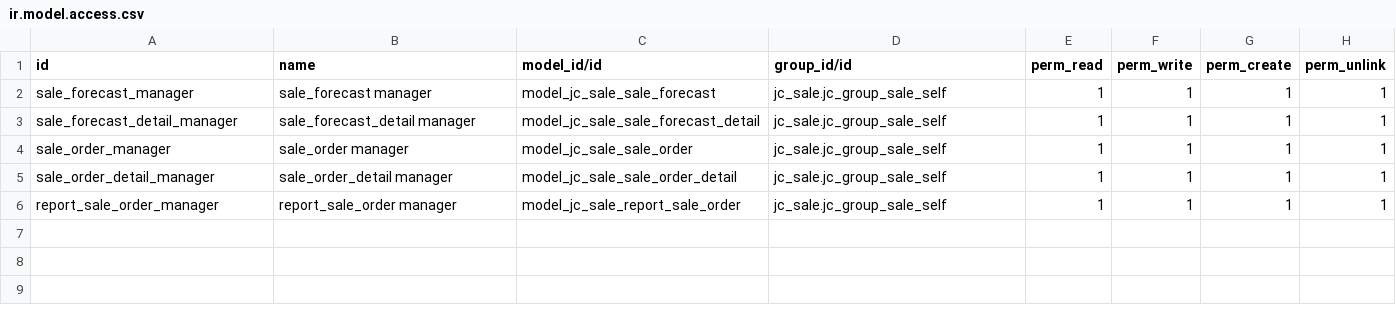
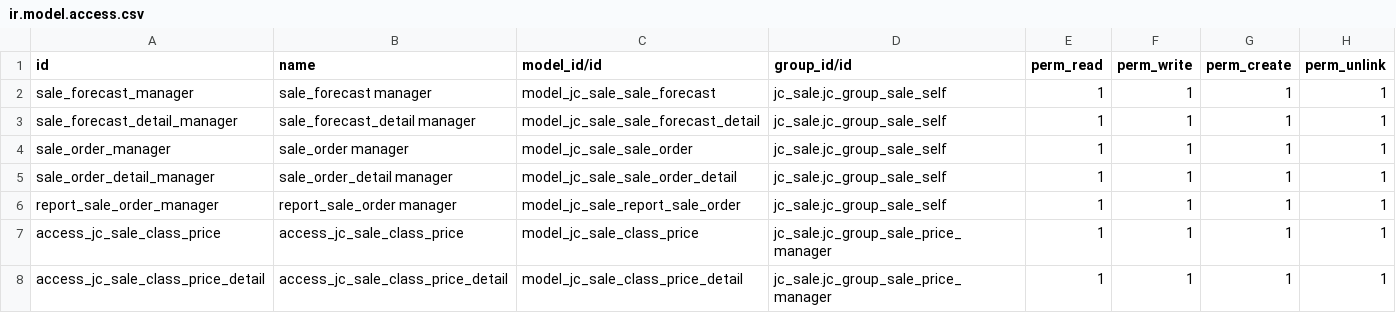
Before and after one commit to Eric2015-8/studyDemo, a CSV file: jc_sale/security/ir.model.access.csv, drawn as a sheet; the diff names each change by its address in the sheet, - before the commit and + after, or states it on an @@ line.

```diff
--- a/jc_sale/security/ir.model.access.csv
+++ b/jc_sale/security/ir.model.access.csv
+row 7: access_jc_sale_class_price | access_jc_sale_class_price | model_jc_sale_class_price | jc_sale.jc_group_sale_price_manager | 1 | 1 | 1 | 1
+row 8: access_jc_sale_class_price_detail | access_jc_sale_class_price_detail | model_jc_sale_class_price_detail | jc_sale.jc_group_sale_price_manager | 1 | 1 | 1 | 1
```
Also changed, not shown: 1 other file.
